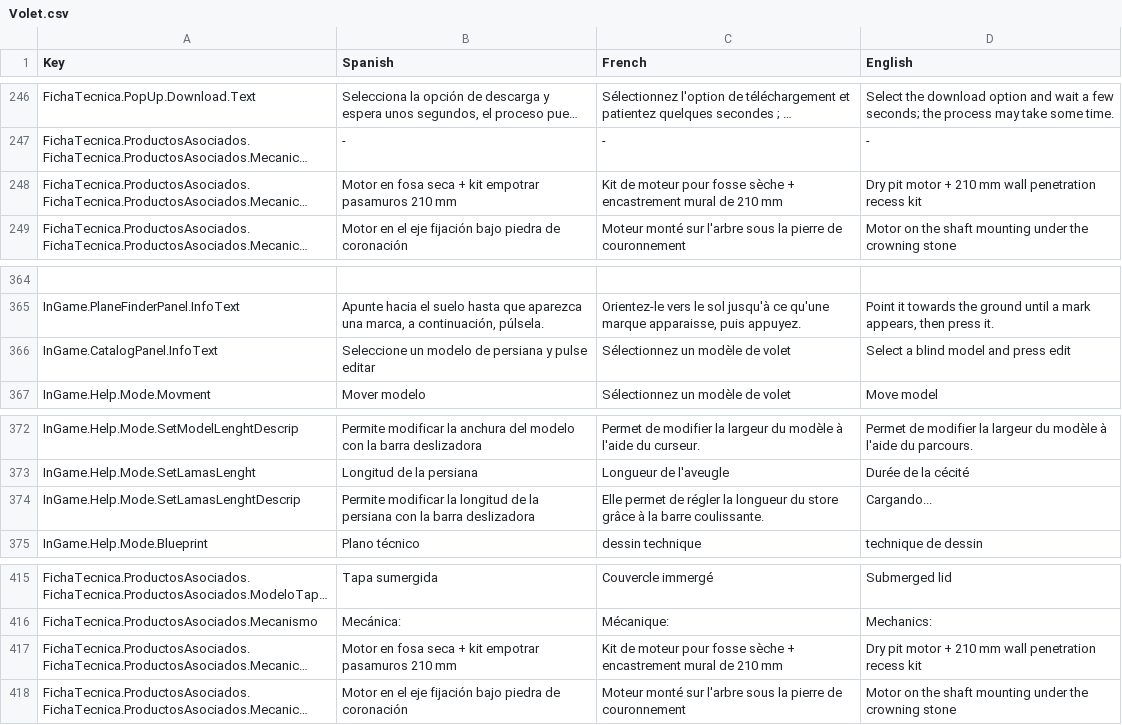
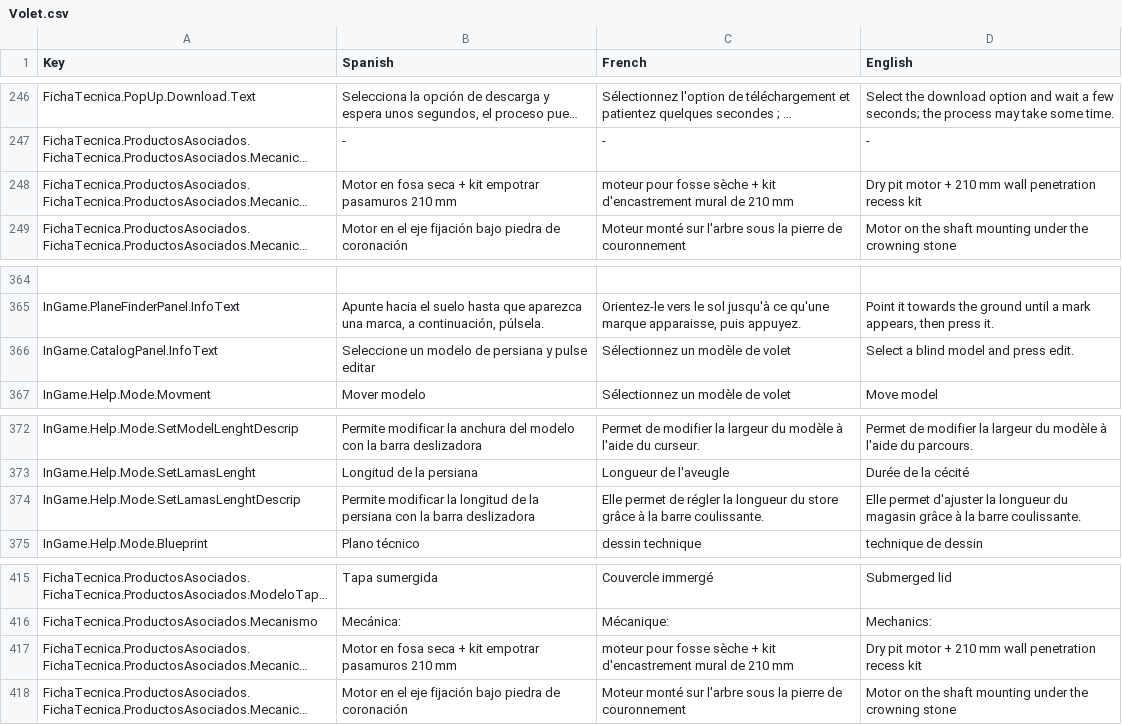
Before and after one commit to dracmadev/CovAR---NewVersion, a CSV file: Assets/SimpleLocalization/Resources/Localization/Volet.csv, drawn as a sheet; only a part is shown, gaps mark what is left out; long unchanged cells end in …; the diff covers the shown part only; the diff names each change by its address in the sheet, - before the commit and + after, or states it on an @@ line.

```diff
--- a/Assets/SimpleLocalization/Resources/Localization/Volet.csv
+++ b/Assets/SimpleLocalization/Resources/Localization/Volet.csv
-C248 (French): Kit de moteur pour fosse sèche + encastrement mural de…
+C248 (French): moteur pour fosse sèche + kit d'encastrement mural de…
-D366 (English): Select a blind model and press edit
+D366 (English): Select a blind model and press edit.
-D374 (English): Cargando...
+D374 (English): Elle permet d'ajuster la longueur du magasin grâce à la barre coulissante.
-C417 (French): Kit de moteur pour fosse sèche + encastrement mural de…
+C417 (French): moteur pour fosse sèche + kit d'encastrement mural de…
```
Also changed, not shown: 11 edited cells elsewhere in this file, 9 other files.
